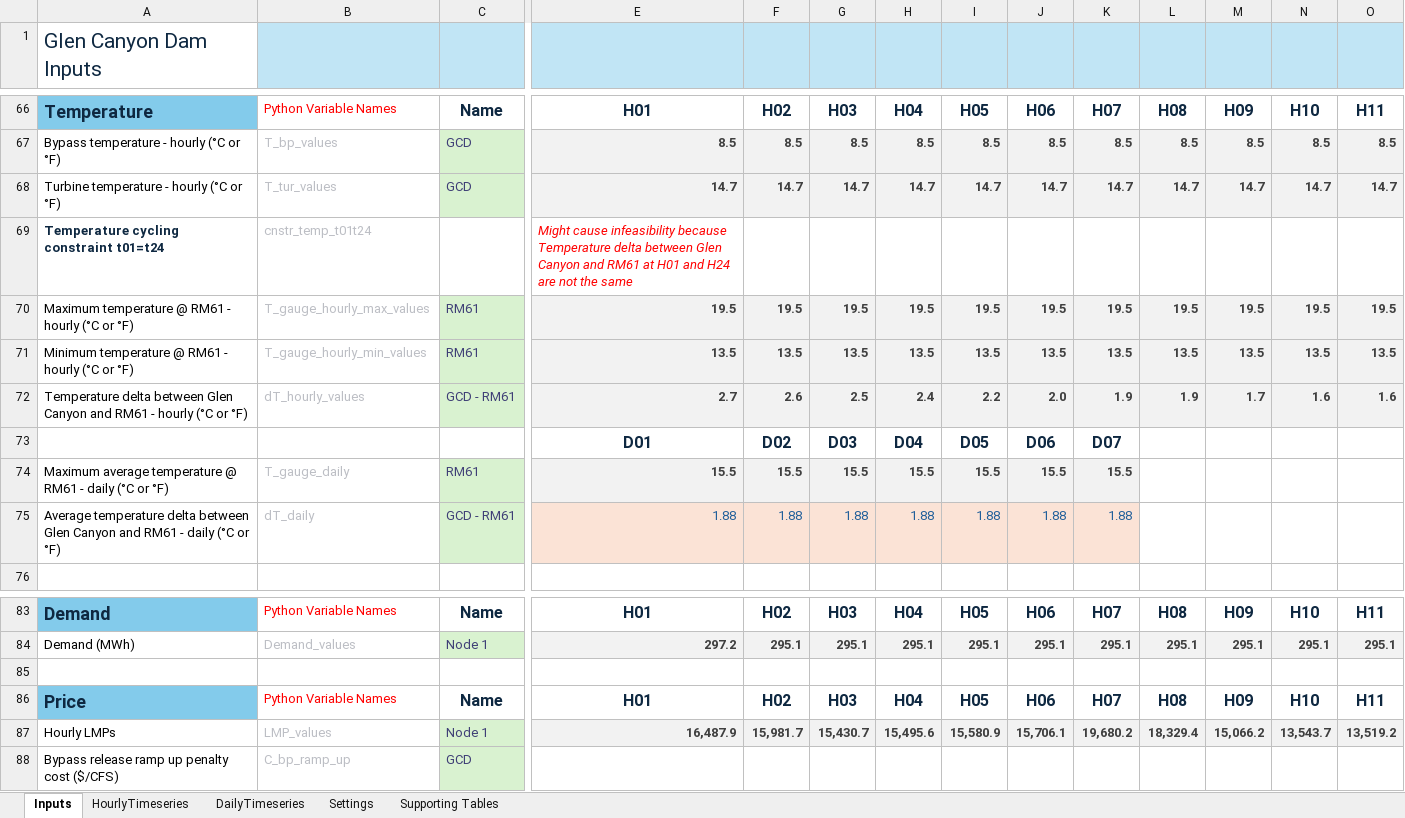
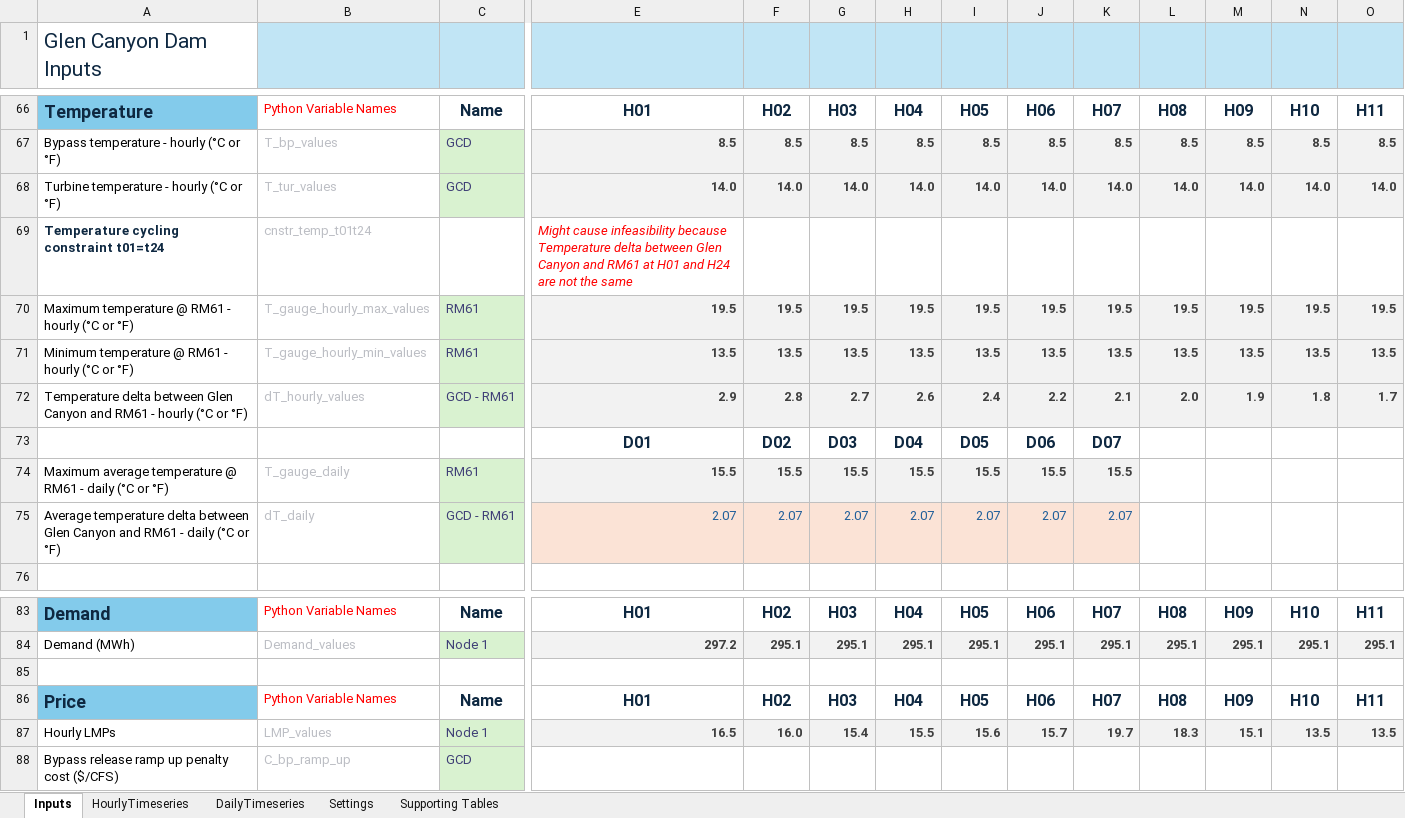
Before and after one commit to energy-modelling-hub/TempRegPy, an Excel workbook: WAPA Inputs.xlsm, sheet Inputs, drawn as a sheet; only a part is shown, gaps mark what is left out; values as stored, in another font and other column widths than the file's, no borders; conditional formats not drawn; removed rows and columns are numbered as before the commit, all else as after; rows hold the shown columns only; the diff covers the shown part only; the diff names each change by its address in the sheet, - before the commit and + after, or states it on an @@ line.

```diff
--- a/WAPA Inputs.xlsm (sheet Inputs)
+++ b/WAPA Inputs.xlsm (sheet Inputs)
-row 68: Turbine temperature - hourly (°C or °F) | T_tur_values | GCD | 14.7 | 14.7 | 14.7 | 14.7 | 14.7 | 14.7 | 14.7 | 14.7 | 14.7 | 14.7 | 14.7
+row 68: Turbine temperature - hourly (°C or °F) | T_tur_values | GCD | 14.0 | 14.0 | 14.0 | 14.0 | 14.0 | 14.0 | 14.0 | 14.0 | 14.0 | 14.0 | 14.0
-row 72: Temperature delta between Glen Canyon and RM61 - hourly (°C or °F) | dT_hourly_values | GCD - RM61 | 2.7 | 2.6 | 2.5 | 2.4 | 2.2 | 2.0 | 1.9 | 1.9 | 1.7 | 1.6 | 1.6
+row 72: Temperature delta between Glen Canyon and RM61 - hourly (°C or °F) | dT_hourly_values | GCD - RM61 | 2.9 | 2.8 | 2.7 | 2.6 | 2.4 | 2.2 | 2.1 | 2.0 | 1.9 | 1.8 | 1.7
-E75 (H01): 1.88
+E75 (H01): 2.07
-F75 (H02): 1.88
+F75 (H02): 2.07
-G75 (H03): 1.88
+G75 (H03): 2.07
-H75 (H04): 1.88
+H75 (H04): 2.07
-I75 (H05): 1.88
+I75 (H05): 2.07
-J75 (H06): 1.88
+J75 (H06): 2.07
-K75 (H07): 1.88
+K75 (H07): 2.07
-row 87: Hourly LMPs | LMP_values | Node 1 | 16,487.9 | 15,981.7 | 15,430.7 | 15,495.6 | 15,580.9 | 15,706.1 | 19,680.2 | 18,329.4 | 15,066.2 | 13,543.7 | 13,519.2
+row 87: Hourly LMPs | LMP_values | Node 1 | 16.5 | 16.0 | 15.4 | 15.5 | 15.6 | 15.7 | 19.7 | 18.3 | 15.1 | 13.5 | 13.5
```
Also changed, not shown: 1 added row, 1 removed row and 186 edited cells elsewhere in this sheet, sheet HourlyTimeseries, 15 other files.
